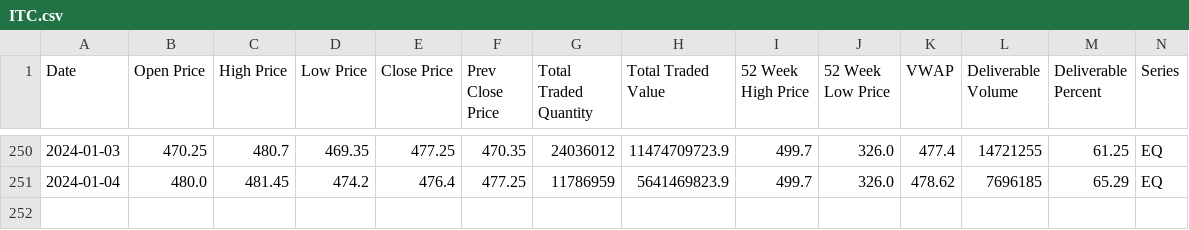
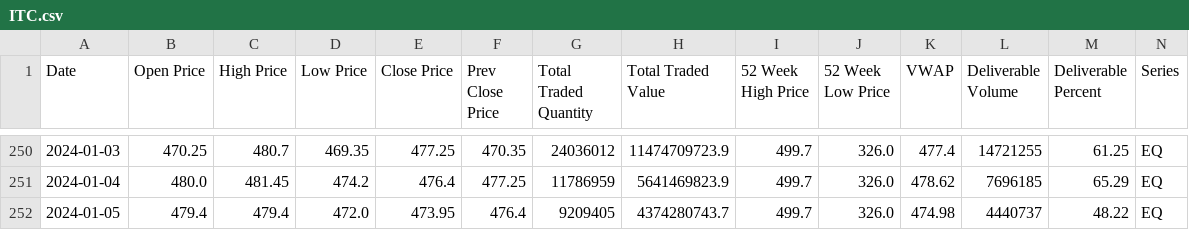
Before and after one commit to soham874/SoFTEAM, a CSV file: Resources/stock_data/ITC.csv, drawn as a sheet; only a part is shown, gaps mark what is left out; the diff names each change by its address in the sheet, - before the commit and + after, or states it on an @@ line.

```diff
--- a/Resources/stock_data/ITC.csv
+++ b/Resources/stock_data/ITC.csv
+row 252: 2024-01-05 | 479.4 | 479.4 | 472.0 | 473.95 | 476.4 | 9209405 | 4374280743.7 | 499.7 | 326.0 | 474.98 | 4440737 | 48.22 | EQ
```
Also changed, not shown: 4 other files.
